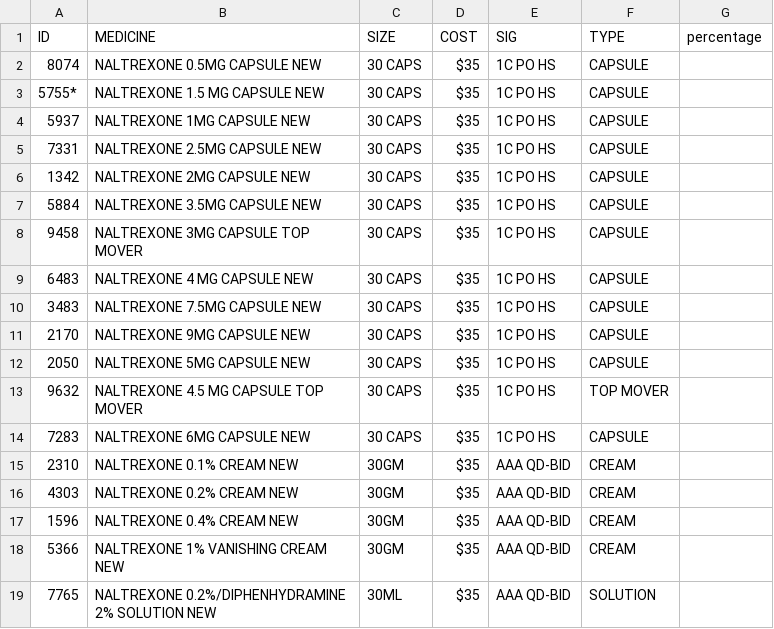
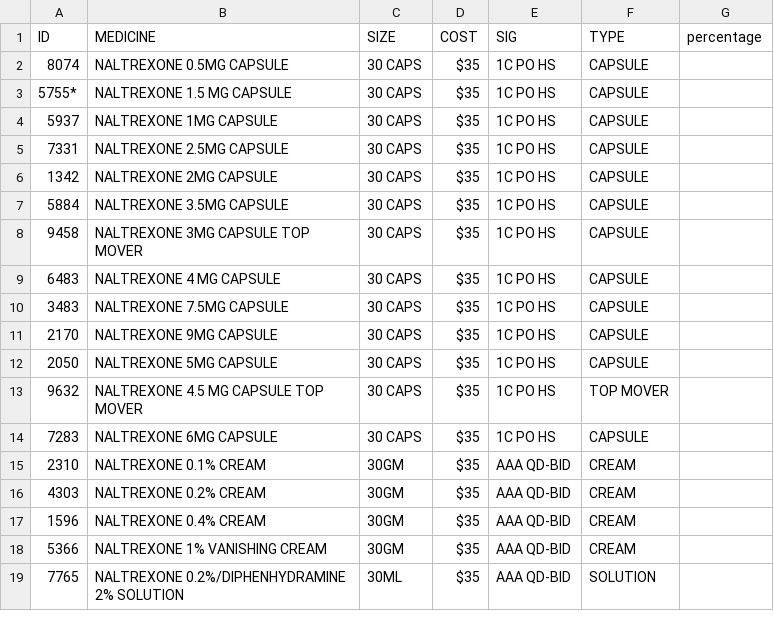
Before and after one commit to Digi-Grows/noblesville, a CSV file: csv/LOW DOSE NALTREXONE.csv, drawn as a sheet.

```diff
--- a/csv/LOW DOSE NALTREXONE.csv
+++ b/csv/LOW DOSE NALTREXONE.csv
@@ -1,19 +1,19 @@
 ID,MEDICINE,SIZE,COST,SIG,TYPE,percentage
-8074,NALTREXONE 0.5MG CAPSULE NEW,30 CAPS,$35,1C PO HS,CAPSULE
-5755*,NALTREXONE 1.5 MG CAPSULE NEW,30 CAPS,$35,1C PO HS,CAPSULE
-5937,NALTREXONE 1MG CAPSULE NEW,30 CAPS,$35,1C PO HS,CAPSULE
-7331,NALTREXONE 2.5MG CAPSULE NEW,30 CAPS,$35,1C PO HS,CAPSULE
-1342,NALTREXONE 2MG CAPSULE NEW,30 CAPS,$35,1C PO HS,CAPSULE
-5884,NALTREXONE 3.5MG CAPSULE NEW,30 CAPS,$35,1C PO HS,CAPSULE
+8074,NALTREXONE 0.5MG CAPSULE ,30 CAPS,$35,1C PO HS,CAPSULE
+5755*,NALTREXONE 1.5 MG CAPSULE ,30 CAPS,$35,1C PO HS,CAPSULE
+5937,NALTREXONE 1MG CAPSULE ,30 CAPS,$35,1C PO HS,CAPSULE
+7331,NALTREXONE 2.5MG CAPSULE ,30 CAPS,$35,1C PO HS,CAPSULE
+1342,NALTREXONE 2MG CAPSULE ,30 CAPS,$35,1C PO HS,CAPSULE
+5884,NALTREXONE 3.5MG CAPSULE ,30 CAPS,$35,1C PO HS,CAPSULE
 9458,NALTREXONE 3MG CAPSULE TOP MOVER,30 CAPS,$35,1C PO HS,CAPSULE
-6483,NALTREXONE 4 MG CAPSULE NEW,30 CAPS,$35,1C PO HS,CAPSULE
-3483,NALTREXONE 7.5MG CAPSULE NEW,30 CAPS,$35,1C PO HS,CAPSULE
-2170,NALTREXONE 9MG CAPSULE NEW,30 CAPS,$35,1C PO HS,CAPSULE
-2050,NALTREXONE 5MG CAPSULE NEW,30 CAPS,$35,1C PO HS,CAPSULE
+6483,NALTREXONE 4 MG CAPSULE ,30 CAPS,$35,1C PO HS,CAPSULE
+3483,NALTREXONE 7.5MG CAPSULE ,30 CAPS,$35,1C PO HS,CAPSULE
+2170,NALTREXONE 9MG CAPSULE ,30 CAPS,$35,1C PO HS,CAPSULE
+2050,NALTREXONE 5MG CAPSULE ,30 CAPS,$35,1C PO HS,CAPSULE
 9632,NALTREXONE 4.5 MG CAPSULE TOP MOVER,30 CAPS,$35,1C PO HS,TOP MOVER
-7283,NALTREXONE 6MG CAPSULE NEW,30 CAPS,$35,1C PO HS,CAPSULE
-2310,NALTREXONE 0.1% CREAM NEW,30GM,$35,AAA QD-BID,CREAM
-4303,NALTREXONE 0.2% CREAM NEW,30GM,$35,AAA QD-BID,CREAM
-1596,NALTREXONE 0.4% CREAM NEW,30GM,$35,AAA QD-BID,CREAM
-5366,NALTREXONE 1% VANISHING CREAM NEW,30GM,$35,AAA QD-BID,CREAM
-7765,NALTREXONE 0.2%/DIPHENHYDRAMINE 2% SOLUTION NEW,30ML,$35,AAA QD-BID,SOLUTION
+7283,NALTREXONE 6MG CAPSULE ,30 CAPS,$35,1C PO HS,CAPSULE
+2310,NALTREXONE 0.1% CREAM ,30GM,$35,AAA QD-BID,CREAM
+4303,NALTREXONE 0.2% CREAM ,30GM,$35,AAA QD-BID,CREAM
+1596,NALTREXONE 0.4% CREAM ,30GM,$35,AAA QD-BID,CREAM
+5366,NALTREXONE 1% VANISHING CREAM ,30GM,$35,AAA QD-BID,CREAM
+7765,NALTREXONE 0.2%/DIPHENHYDRAMINE 2% SOLUTION ,30ML,$35,AAA QD-BID,SOLUTION
```
Also changed, not shown: csv/ECZEMA CORTICOSTEROIDS-FREE.csv, csv/ECZEMA-CORTICOSTEROIDS.csv, 9 other files.
